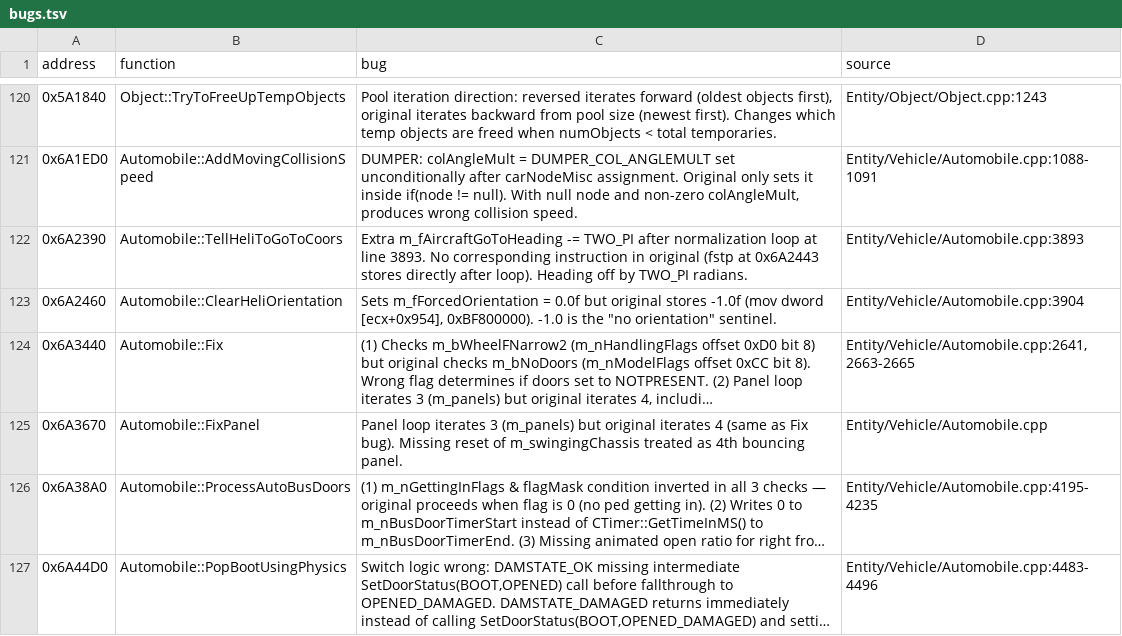
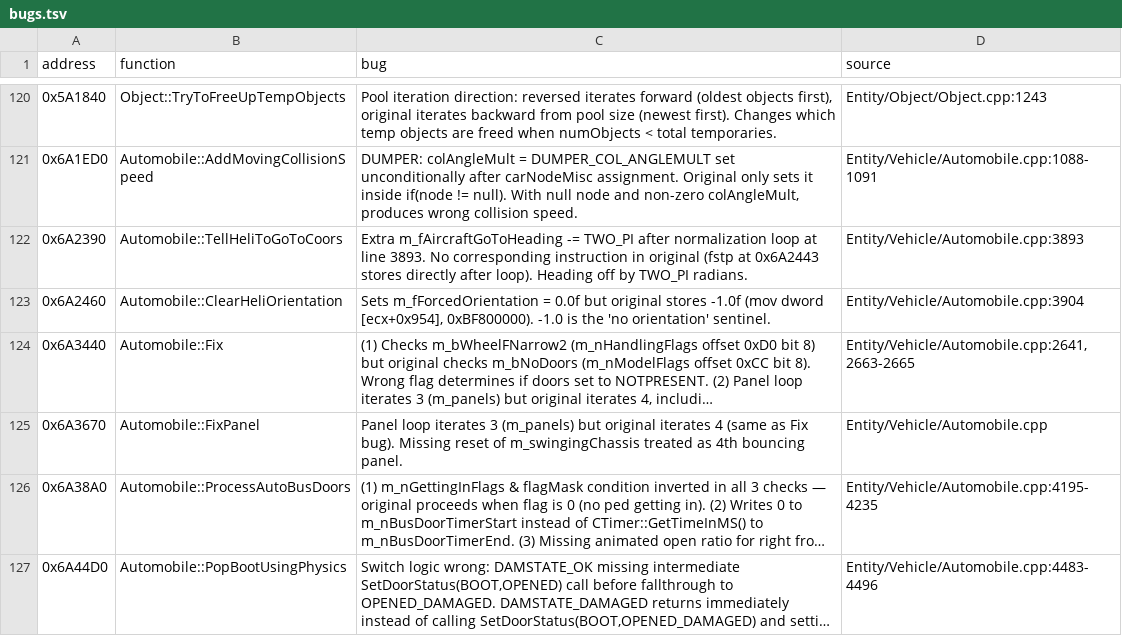
Before and after one commit to j0y/gta-reversed-diff-test, a TSV file: bugs.tsv, drawn as a sheet; only a part is shown, gaps mark what is left out; long unchanged cells end in …; the diff covers the shown part only; the diff names each change by its address in the sheet, - before the commit and + after, or states it on an @@ line.

Commit message:
Fix quotes

```diff
--- a/bugs.tsv
+++ b/bugs.tsv
-C123 (bug): …is the "no orientation" sentinel.
+C123 (bug): …is the 'no orientation' sentinel.
```
Also changed, not shown: 5 edited cells elsewhere in this file.
